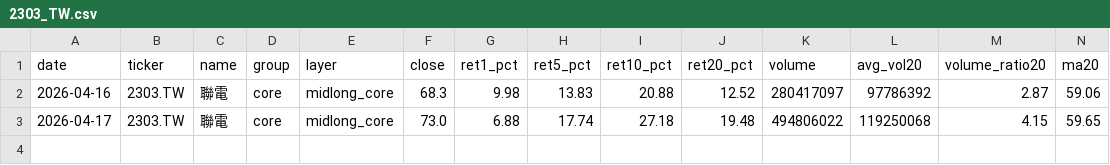
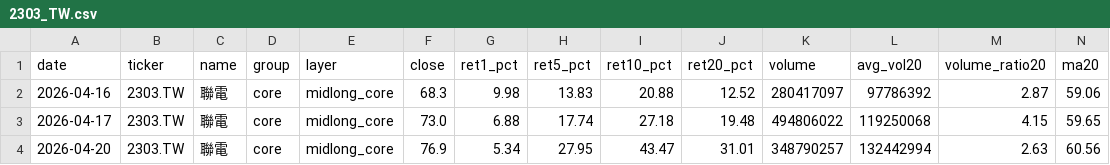
Before and after one commit to tokuzfunpi/stock-watch, a CSV file: theme_watchlist_daily/logs/2303_TW.csv, drawn as a sheet; only a part is shown; rows hold the shown columns only; the diff names each change by its address in the sheet, - before the commit and + after, or states it on an @@ line.

```diff
--- a/theme_watchlist_daily/logs/2303_TW.csv
+++ b/theme_watchlist_daily/logs/2303_TW.csv
+row 4: 2026-04-20 | 2303.TW | 聯電 | core | midlong_core | 76.9 | 5.34 | 27.95 | 43.47 | 31.01 | 348790257 | 132442994 | 2.63 | 60.56
```
Also changed, not shown: theme_watchlist_daily/alert_tracking.csv, theme_watchlist_daily/backtest_events_attack.csv, 50 other files.
